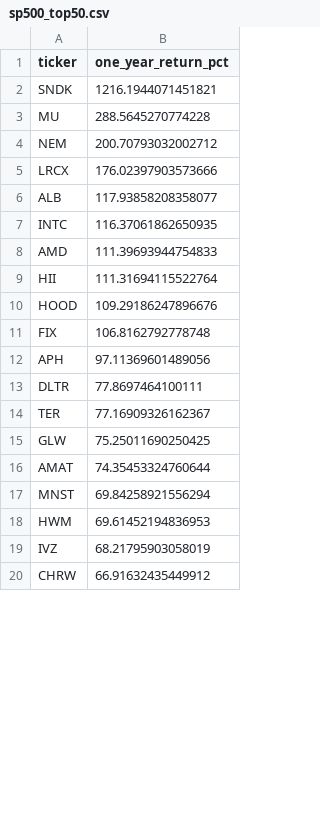
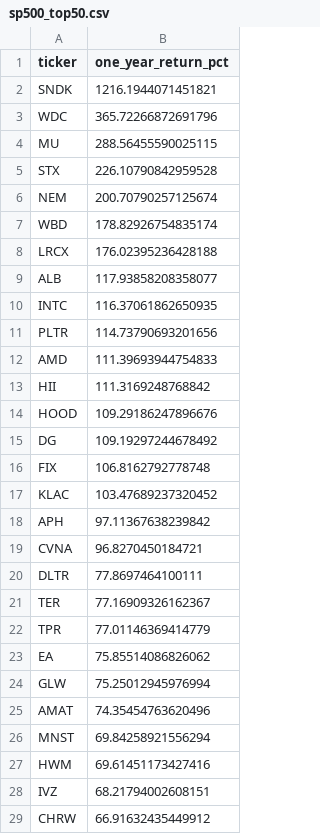
Before and after one commit to ShaivPandya/market-scripts, a CSV file: equities/market_technicals/sp500_top50.csv, drawn as a sheet; only a part is shown; the diff covers the shown part only.

```diff
--- a/equities/market_technicals/sp500_top50.csv
+++ b/equities/market_technicals/sp500_top50.csv
@@ -2,19 +2,28 @@ ticker,one_year_return_pct
 SNDK,1216.1944071451821
-MU,288.5645270774228
-NEM,200.70793032002712
-LRCX,176.02397903573666
+WDC,365.72266872691796
+MU,288.56455590025115
+STX,226.10790842959528
+NEM,200.70790257125674
+WBD,178.82926754835174
+LRCX,176.02395236428188
 ALB,117.93858208358077
 INTC,116.37061862650935
+PLTR,114.73790693201656
 AMD,111.39693944754833
-HII,111.31694115522764
+HII,111.3169248768842
 HOOD,109.29186247896676
+DG,109.19297244678492
 FIX,106.8162792778748
-APH,97.11369601489056
+KLAC,103.47689237320452
+APH,97.11367638239842
+CVNA,96.8270450184721
 DLTR,77.8697464100111
 TER,77.16909326162367
-GLW,75.25011690250425
-AMAT,74.35453324760644
+TPR,77.01146369414779
+EA,75.85514086826062
+GLW,75.25012945976994
+AMAT,74.35454763620496
 MNST,69.84258921556294
-HWM,69.61452194836953
-IVZ,68.21795903058019
+HWM,69.61451173427416
+IVZ,68.21794002608151
 CHRW,66.91632435449912
```
Also changed, not shown: 5 added rows, 14 removed rows and 7 edited cells elsewhere in this file, 2 other files.
